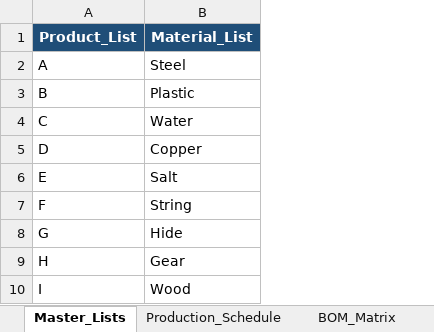
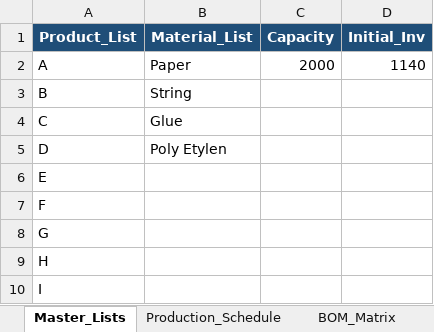
Before and after one commit to Nguyen-Gia-Khanh/Production_n_Material_Supply_Chain_Planning, an Excel workbook: xlconfigs/material_input.xlsm, sheet Master_Lists, drawn as a sheet; values as stored, in another font and other column widths than the file's, no borders; conditional formats not drawn; the diff names each change by its address in the sheet, - before the commit and + after, or states it on an @@ line.

```diff
--- a/xlconfigs/material_input.xlsm (sheet Master_Lists)
+++ b/xlconfigs/material_input.xlsm (sheet Master_Lists)
+column C (Capacity), row 2: 2000
+column D (Initial_Inv), row 2: 1140
-B2 (Material_List): Steel
+B2 (Material_List): Paper
-B3 (Material_List): Plastic
+B3 (Material_List): String
-B4 (Material_List): Water
+B4 (Material_List): Glue
-B5 (Material_List): Copper
+B5 (Material_List): Poly Etylen
-B6 (Material_List): Salt
+B6 (Material_List): (empty)
-B7 (Material_List): String
+B7 (Material_List): (empty)
-B8 (Material_List): Hide
+B8 (Material_List): (empty)
-B9 (Material_List): Gear
+B9 (Material_List): (empty)
-B10 (Material_List): Wood
+B10 (Material_List): (empty)
```
Also changed, not shown: sheet Material_Config, sheet BOM_Matrix, sheet Sales_Program, 2 other files.
